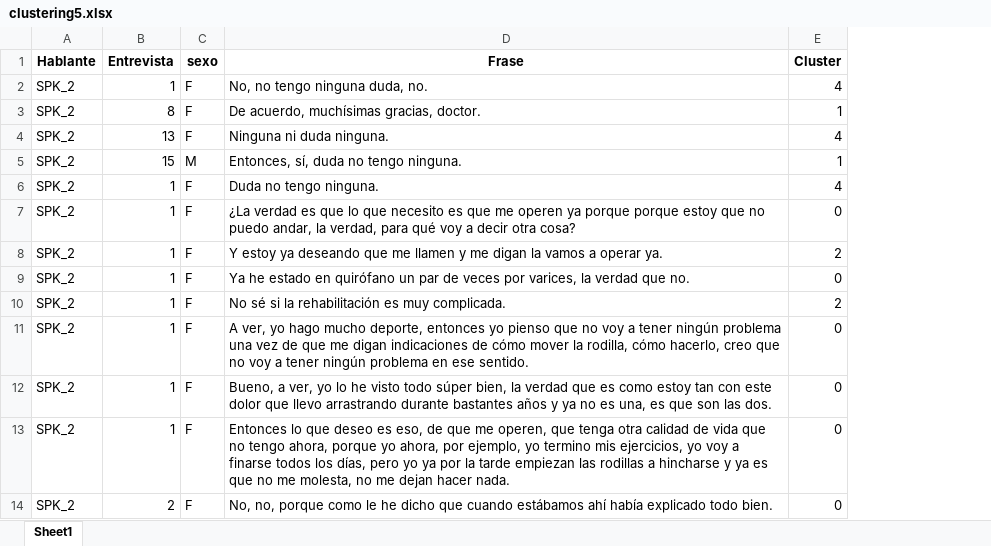
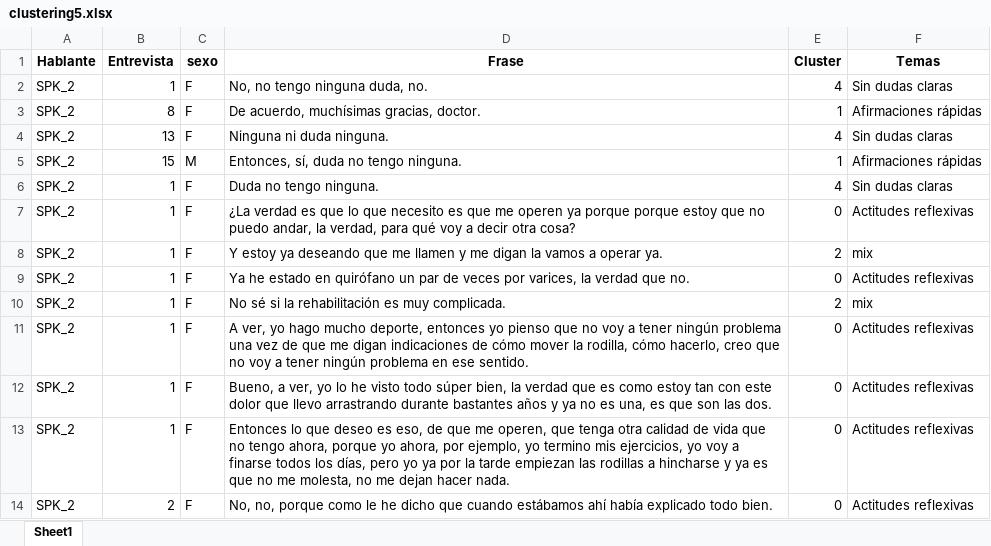
Before and after one commit to josegabriel8/Knee-Chat, an Excel workbook: clustering5.xlsx, sheet Sheet1, drawn as a sheet; only a part is shown; values as stored, in another font and other column widths than the file's, no borders; the diff names each change by its address in the sheet, - before the commit and + after, or states it on an @@ line.

```diff
--- a/clustering5.xlsx (sheet Sheet1)
+++ b/clustering5.xlsx (sheet Sheet1)
+column F (Temas), rows 2-14: Sin dudas claras | Afirmaciones rápidas | Sin dudas claras | Afirmaciones rápidas | Sin dudas claras | Actitudes reflexivas | mix | Actitudes reflexivas | mix | Actitudes reflexivas | Actitudes reflexivas | Actitudes reflexivas | Actitudes reflexivas
```
Also changed, not shown: frases.xlsx, 3 other files.
